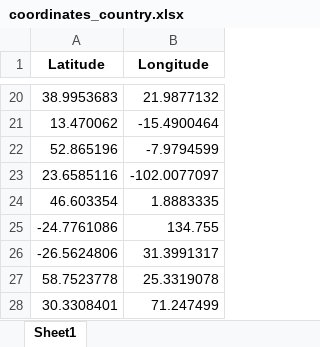
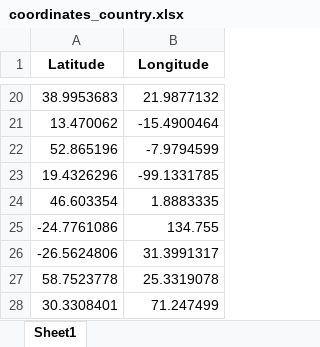
Before and after one commit to Laura1385/projectaircraft_api, an Excel workbook: coordinates_country.xlsx, sheet Sheet1, drawn as a sheet; only a part is shown, gaps mark what is left out; values as stored, in another font and other column widths than the file's, no borders; removed rows and columns are numbered as before the commit, all else as after; the diff names each change by its address in the sheet, - before the commit and + after, or states it on an @@ line.

```diff
--- a/coordinates_country.xlsx (sheet Sheet1)
+++ b/coordinates_country.xlsx (sheet Sheet1)
-row 23: 23.6585116 | -102.0077097
+row 23: 19.4326296 | -99.1331785
```
Also changed, not shown: 5 other files.
